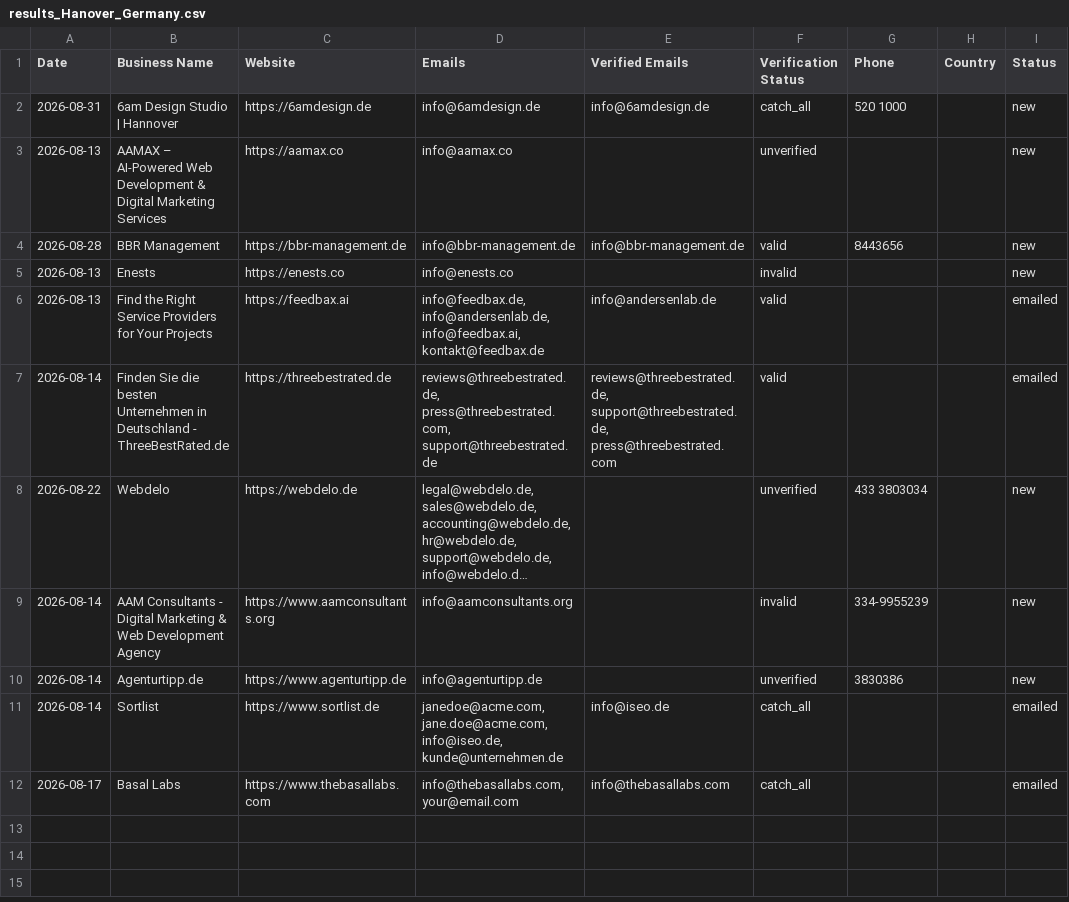
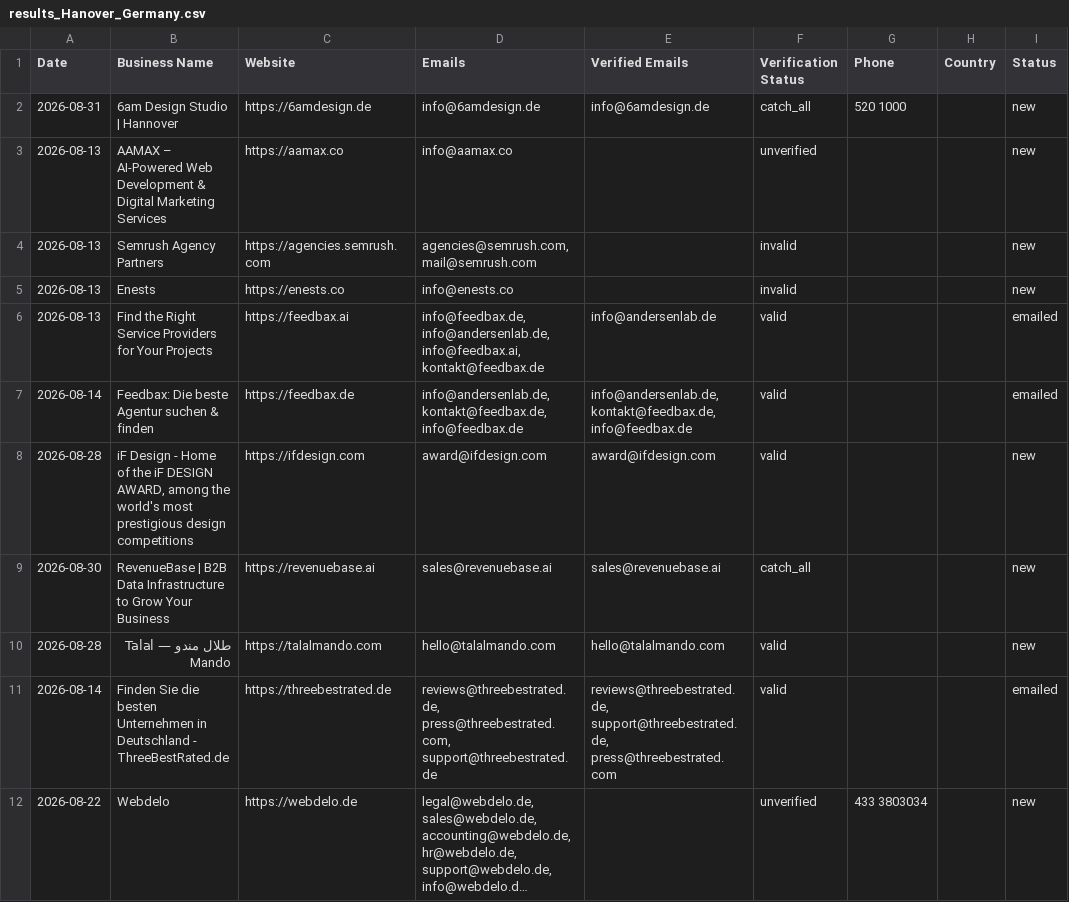
Before and after one commit to zestmastral-glitch/AI-B2B-Lead-Finder, a CSV file: data/results_Hanover_Germany.csv, drawn as a sheet; only a part is shown; the shorter side is filled out with more unchanged rows; long unchanged cells end in …; removed rows and columns are numbered as before the commit, all else as after; the diff covers the shown part only; the diff names each change by its address in the sheet, - before the commit and + after, or states it on an @@ line.

```diff
--- a/data/results_Hanover_Germany.csv
+++ b/data/results_Hanover_Germany.csv
-row 4: 2026-08-28 | BBR Management | https://bbr-management.de | info@bbr-management.de | info@bbr-management.de | valid | 8443656 |  | new
+row 4: 2026-08-13 | Semrush Agency Partners | https://agencies.semrush.com | agencies@semrush.com, mail@semrush.com |  | invalid |  |  | new
+row 7: 2026-08-14 | Feedbax: Die beste Agentur suchen & finden | https://feedbax.de | info@andersenlab.de, kontakt@feedbax.de, info@feedbax.de | info@andersenlab.de, kontakt@feedbax.de, info@feedbax.de | valid |  |  | emailed
+row 8: 2026-08-28 | iF Design - Home of the iF DESIGN AWARD, among the world's most prestigious design competitions | https://ifdesign.com | award@ifdesign.com | award@ifdesign.com | valid |  |  | new
+row 9: 2026-08-30 | RevenueBase | B2B Data Infrastructure to Grow Your Business | https://revenuebase.ai | sales@revenuebase.ai | sales@revenuebase.ai | catch_all |  |  | new
+row 10: 2026-08-28 | طلال مندو — Talal Mando | https://talalmando.com | hello@talalmando.com | hello@talalmando.com | valid |  |  | new
-row 9: 2026-08-14 | AAM Consultants - Digital Marketing & Web Development Agency | https://www.aamconsultants.org | info@aamconsultants.org |  | invalid | 334-9955239 |  | new
```
Also changed, not shown: 7 added rows elsewhere in this file, 2 other files.
